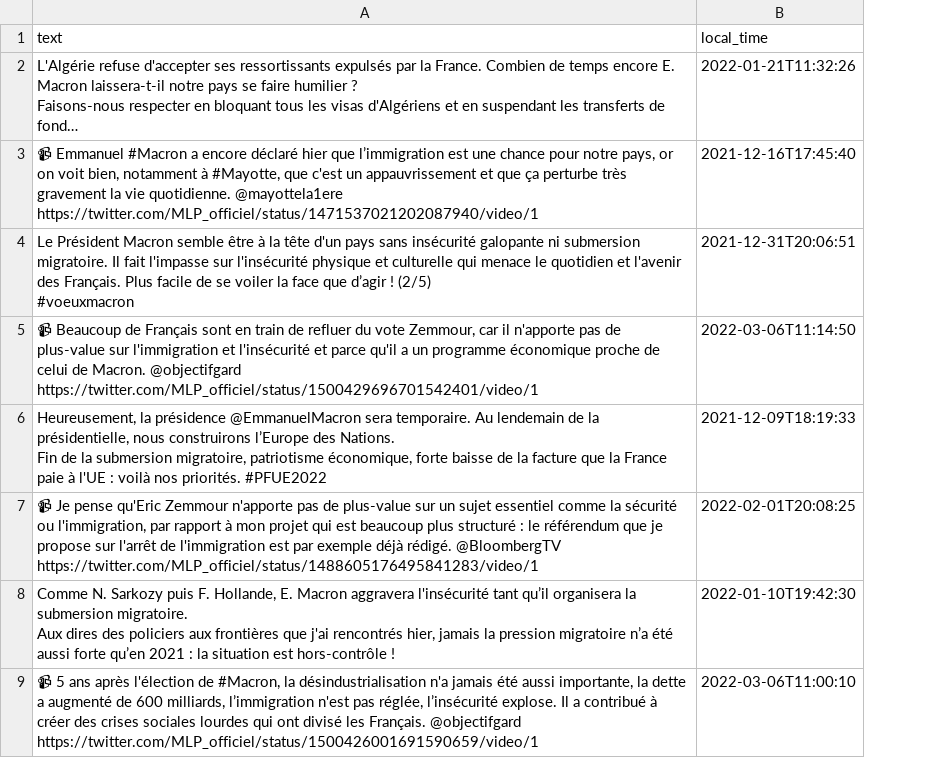
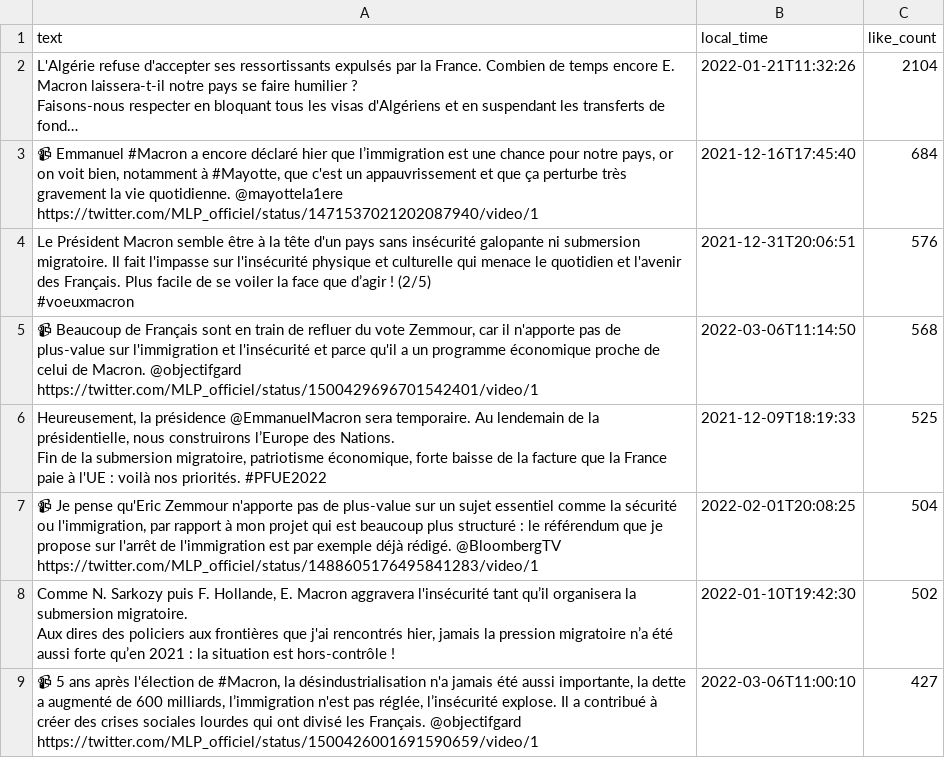
Before and after one commit to annalelkes/ddps_final, a CSV file: filtered_tweets_2_MLP_officiel.csv, drawn as a sheet; long unchanged cells end in …; the diff names each change by its address in the sheet, - before the commit and + after, or states it on an @@ line.

```diff
--- a/filtered_tweets_2_MLP_officiel.csv
+++ b/filtered_tweets_2_MLP_officiel.csv
+column C (like_count), rows 2-9: 2104 | 684 | 576 | 568 | 525 | 504 | 502 | 427
```
Also changed, not shown: filtered_tweets_2_ZemmourEric.csv, filtered_tweets_EmmanuelMacron.csv, 5 other files.
